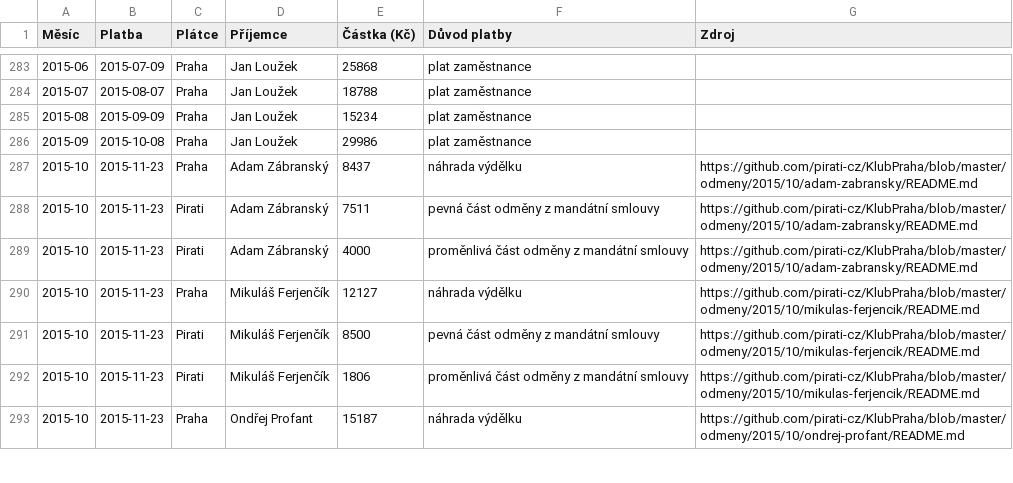
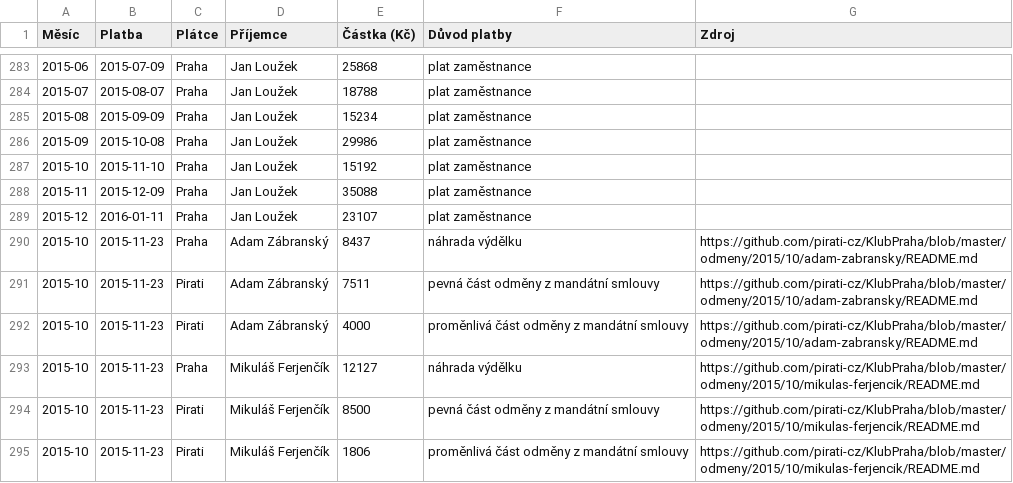
Before and after one commit to pirati-cz/KlubPraha, a CSV file: odmeny/odmeny.csv, drawn as a sheet; only a part is shown, gaps mark what is left out; the shorter side is filled out with more unchanged rows.

Commit message:
nove dokumenty + nove zaznamy odmen

```diff
--- a/odmeny/odmeny.csv
+++ b/odmeny/odmeny.csv
@@ -286,2 +286,5 @@ Měsíc,Platba,Plátce,Příjemce,Částka (Kč),Důvod platby,Zdroj
 2015-09,2015-10-08,Praha,Jan Loužek,29986,plat zaměstnance,
+2015-10,2015-11-10,Praha,Jan Loužek,15192,plat zaměstnance,
+2015-11,2015-12-09,Praha,Jan Loužek,35088,plat zaměstnance,
+2015-12,2016-01-11,Praha,Jan Loužek,23107,plat zaměstnance,
 2015-10,2015-11-23,Praha,Adam Zábranský,8437,náhrada výdělku,https://github.com/pirati-cz/KlubPraha/blob/master/odmeny/2015/10/adam-zabransky/README.md
```
Also changed, not shown: 5 other files.
